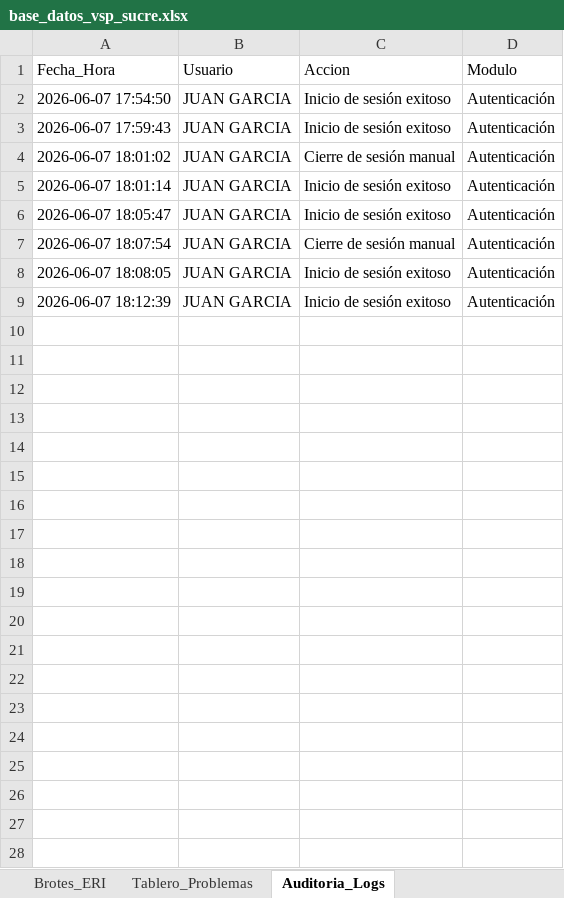
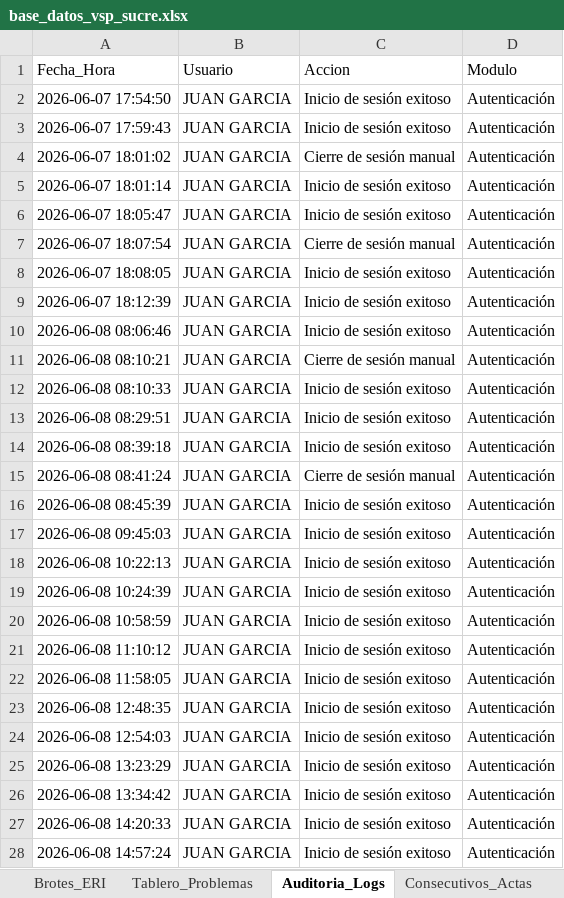
Before and after one commit to vigilanciasp/VSPSUCRE, an Excel workbook: base_datos_vsp_sucre.xlsx, sheet Auditoria_Logs, drawn as a sheet; values as stored, in another font and other column widths than the file's, no borders; the diff names each change by its address in the sheet, - before the commit and + after, or states it on an @@ line.

```diff
--- a/base_datos_vsp_sucre.xlsx (sheet Auditoria_Logs)
+++ b/base_datos_vsp_sucre.xlsx (sheet Auditoria_Logs)
+sheet tab: Consecutivos_Actas
+row 10: 2026-06-08 08:06:46 | JUAN GARCIA | Inicio de sesión exitoso | Autenticación
+row 11: 2026-06-08 08:10:21 | JUAN GARCIA | Cierre de sesión manual | Autenticación
+row 12: 2026-06-08 08:10:33 | JUAN GARCIA | Inicio de sesión exitoso | Autenticación
+row 13: 2026-06-08 08:29:51 | JUAN GARCIA | Inicio de sesión exitoso | Autenticación
+row 14: 2026-06-08 08:39:18 | JUAN GARCIA | Inicio de sesión exitoso | Autenticación
+row 15: 2026-06-08 08:41:24 | JUAN GARCIA | Cierre de sesión manual | Autenticación
+row 16: 2026-06-08 08:45:39 | JUAN GARCIA | Inicio de sesión exitoso | Autenticación
+row 17: 2026-06-08 09:45:03 | JUAN GARCIA | Inicio de sesión exitoso | Autenticación
+row 18: 2026-06-08 10:22:13 | JUAN GARCIA | Inicio de sesión exitoso | Autenticación
+row 19: 2026-06-08 10:24:39 | JUAN GARCIA | Inicio de sesión exitoso | Autenticación
+row 20: 2026-06-08 10:58:59 | JUAN GARCIA | Inicio de sesión exitoso | Autenticación
+row 21: 2026-06-08 11:10:12 | JUAN GARCIA | Inicio de sesión exitoso | Autenticación
+row 22: 2026-06-08 11:58:05 | JUAN GARCIA | Inicio de sesión exitoso | Autenticación
+row 23: 2026-06-08 12:48:35 | JUAN GARCIA | Inicio de sesión exitoso | Autenticación
+row 24: 2026-06-08 12:54:03 | JUAN GARCIA | Inicio de sesión exitoso | Autenticación
+row 25: 2026-06-08 13:23:29 | JUAN GARCIA | Inicio de sesión exitoso | Autenticación
+row 26: 2026-06-08 13:34:42 | JUAN GARCIA | Inicio de sesión exitoso | Autenticación
+row 27: 2026-06-08 14:20:33 | JUAN GARCIA | Inicio de sesión exitoso | Autenticación
+row 28: 2026-06-08 14:57:24 | JUAN GARCIA | Inicio de sesión exitoso | Autenticación
```
Also changed, not shown: sheet Solicitudes_Externas, sheet Usuarios, other sheet tabs, 5 other files.
